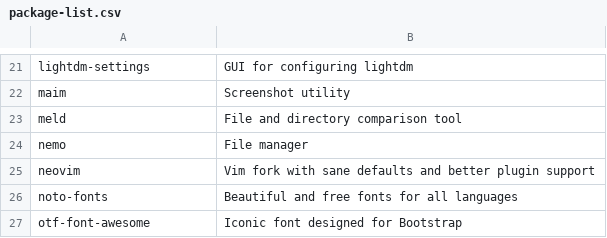
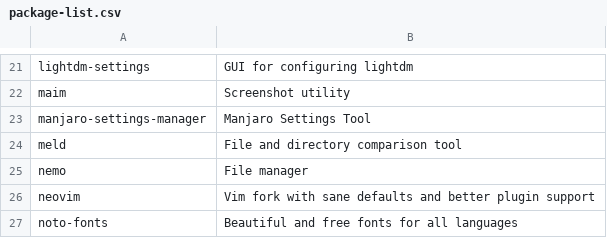
Before and after one commit to strafael/.dotfiles, a CSV file: .scripts/package-list.csv, drawn as a sheet; only a part is shown, gaps mark what is left out; the shorter side is filled out with more unchanged rows.

Commit message:
update

```diff
--- a/.scripts/package-list.csv
+++ b/.scripts/package-list.csv
@@ -22,2 +22,3 @@ lightdm-settings,"GUI for configuring lightdm"
 maim,"Screenshot utility"
+manjaro-settings-manager,"Manjaro Settings Tool"
 meld,"File and directory comparison tool"
```
